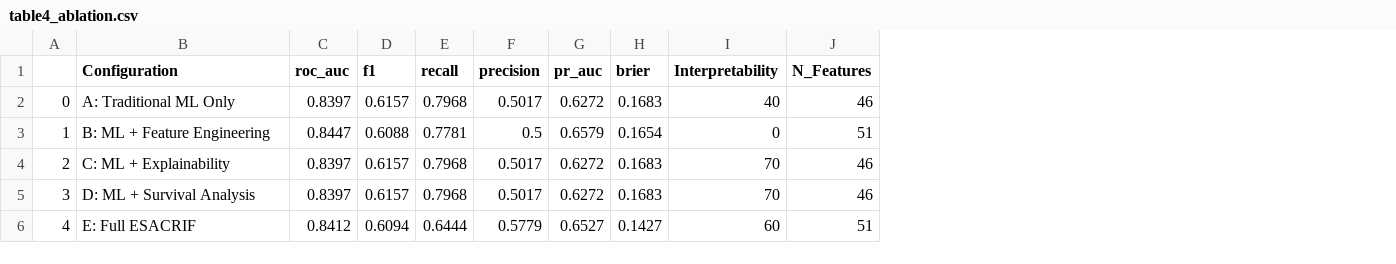
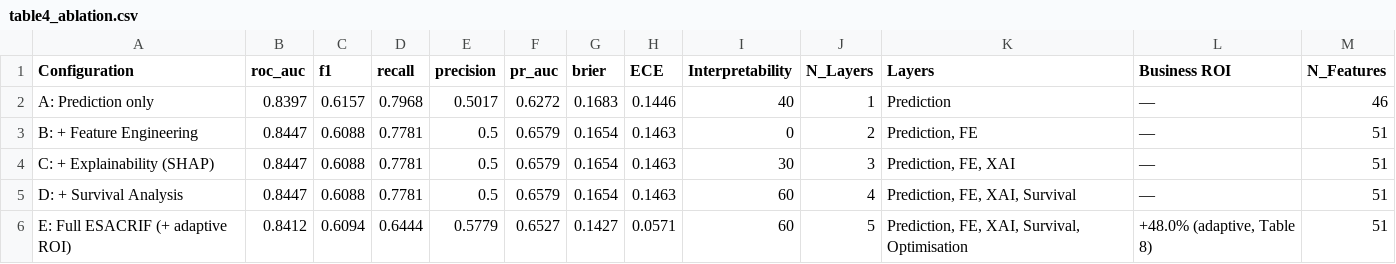
Before and after one commit to razahasan2000/cutomer_retention, a CSV file: outputs/tables/table4_ablation.csv, drawn as a sheet; removed rows and columns are numbered as before the commit, all else as after; the diff names each change by its address in the sheet, - before the commit and + after, or states it on an @@ line.

Commit message:
Add formal ESACRIF algorithm, dedicated component ablation (Table 4), and baseline-framework statistical comparison (Table 12/12b)

```diff
--- a/outputs/tables/table4_ablation.csv
+++ b/outputs/tables/table4_ablation.csv
-column A, rows 2-3: 0 | 1; row 6: 4
+column H (ECE), rows 2-3: 0.1446 | 0.1463; row 6: 0.0571
+column J (N_Layers), rows 2-3: 1 | 2; row 6: 5
+column K (Layers), rows 2-3: Prediction | Prediction, FE; row 6: Prediction, FE, XAI, Survival, Optimisation
+column L (Business ROI), rows 2-3: — | —; row 6: +48.0% (adaptive, Table 8)
-A2 (Configuration): A: Traditional ML Only
+A2 (Configuration): A: Prediction only
-A3 (Configuration): B: ML + Feature Engineering
+A3 (Configuration): B: + Feature Engineering
-row 4: 2 | C: ML + Explainability | 0.8397 | 0.6157 | 0.7968 | 0.5017 | 0.6272 | 0.1683 | 70 | 46
-row 5: 3 | D: ML + Survival Analysis | 0.8397 | 0.6157 | 0.7968 | 0.5017 | 0.6272 | 0.1683 | 70 | 46
+row 4: C: + Explainability (SHAP) | 0.8447 | 0.6088 | 0.7781 | 0.5 | 0.6579 | 0.1654 | 0.1463 | 30 | 3 | Prediction, FE, XAI | — | 51
+row 5: D: + Survival Analysis | 0.8447 | 0.6088 | 0.7781 | 0.5 | 0.6579 | 0.1654 | 0.1463 | 60 | 4 | Prediction, FE, XAI, Survival | — | 51
-A6 (Configuration): E: Full ESACRIF
+A6 (Configuration): E: Full ESACRIF (+ adaptive ROI)
```
Also changed, not shown: 3 other files.
